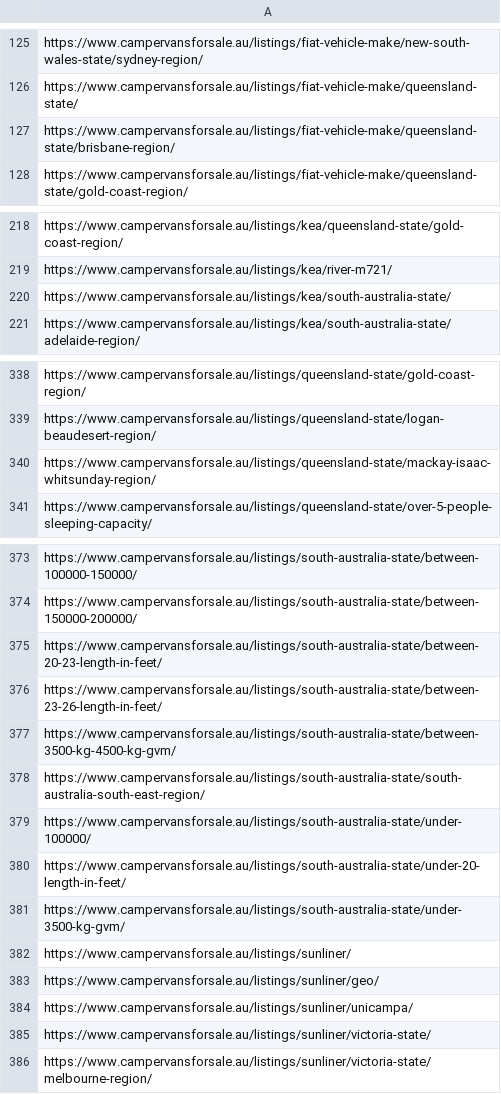
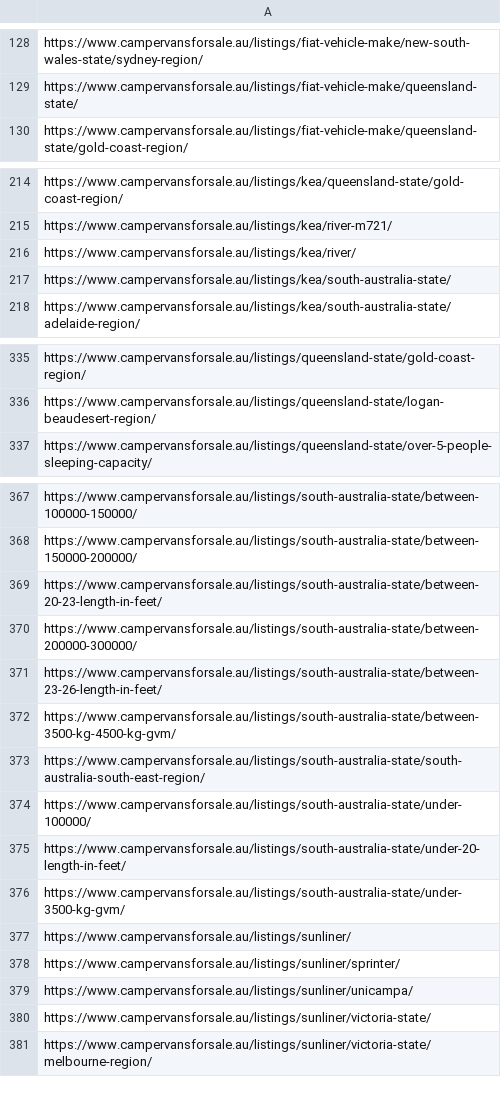
Before and after one commit to sangeethaWeblogix/cvs, a CSV file: src/app/url.csv, drawn as a sheet; only a part is shown, gaps mark what is left out; the diff covers the shown part only.

```diff
--- a/src/app/url.csv
+++ b/src/app/url.csv
@@ -126,3 +129,2 @@ https://www.campervansforsale.au/listings/fiat-vehicle-make/new-south-wales-stat
 https://www.campervansforsale.au/listings/fiat-vehicle-make/queensland-state/
-https://www.campervansforsale.au/listings/fiat-vehicle-make/queensland-state/brisbane-region/
 https://www.campervansforsale.au/listings/fiat-vehicle-make/queensland-state/gold-coast-region/
@@ -219,2 +215,3 @@ https://www.campervansforsale.au/listings/kea/queensland-state/gold-coast-region
 https://www.campervansforsale.au/listings/kea/river-m721/
+https://www.campervansforsale.au/listings/kea/river/
 https://www.campervansforsale.au/listings/kea/south-australia-state/
@@ -339,3 +336,2 @@ https://www.campervansforsale.au/listings/queensland-state/gold-coast-region/
 https://www.campervansforsale.au/listings/queensland-state/logan-beaudesert-region/
-https://www.campervansforsale.au/listings/queensland-state/mackay-isaac-whitsunday-region/
 https://www.campervansforsale.au/listings/queensland-state/over-5-people-sleeping-capacity/
@@ -375,2 +369,3 @@ https://www.campervansforsale.au/listings/south-australia-state/between-150000-2
 https://www.campervansforsale.au/listings/south-australia-state/between-20-23-length-in-feet/
+https://www.campervansforsale.au/listings/south-australia-state/between-200000-300000/
 https://www.campervansforsale.au/listings/south-australia-state/between-23-26-length-in-feet/
@@ -382,3 +377,3 @@ https://www.campervansforsale.au/listings/south-australia-state/under-3500-kg-gv
 https://www.campervansforsale.au/listings/sunliner/
-https://www.campervansforsale.au/listings/sunliner/geo/
+https://www.campervansforsale.au/listings/sunliner/sprinter/
 https://www.campervansforsale.au/listings/sunliner/unicampa/
```
Also changed, not shown: 3 added rows, 8 removed rows and 1 edited cell elsewhere in this file.
